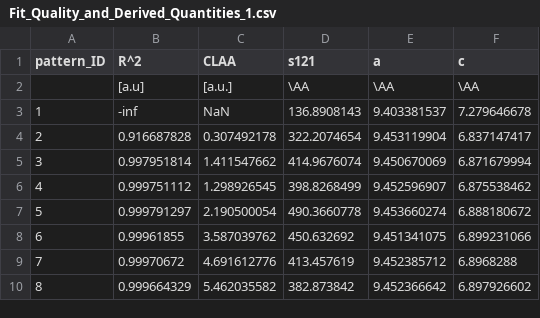
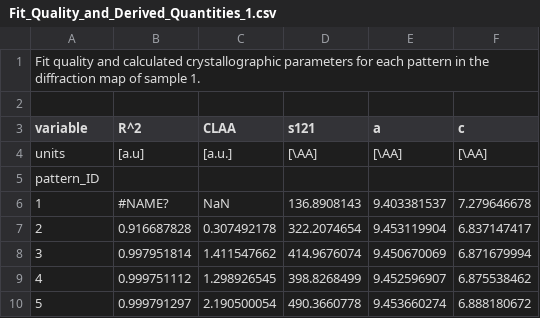
Before and after one commit to RDFree11/human_enamel_mesoscale_variation, a CSV file: Sample1/Data/Fit_Quality_and_Derived_Quantities_1.csv, drawn as a sheet; only a part is shown; the shorter side is filled out with more unchanged rows; addresses are those after the commit; the diff names each change by its address in the sheet, - before the commit and + after, or states it on an @@ line.

```diff
--- a/Sample1/Data/Fit_Quality_and_Derived_Quantities_1.csv
+++ b/Sample1/Data/Fit_Quality_and_Derived_Quantities_1.csv
+row 1: Fit quality and calculated crystallographic parameters for each pattern in the diffraction map of sample 1.
+row 2: (empty)
@@ column A (variable) renumbered between rows 3 and 4 @@
-D4 (s121): \AA
+D4 (s121): [\AA]
-E4 (a): \AA
+E4 (a): [\AA]
-F4 (c): \AA
+F4 (c): [\AA]
+row 5: pattern_ID
-B6 (R^2): -inf
+B6 (R^2): #NAME?
```
Also changed, not shown: Sample1/Data/Fit_Parameters_1.csv.
